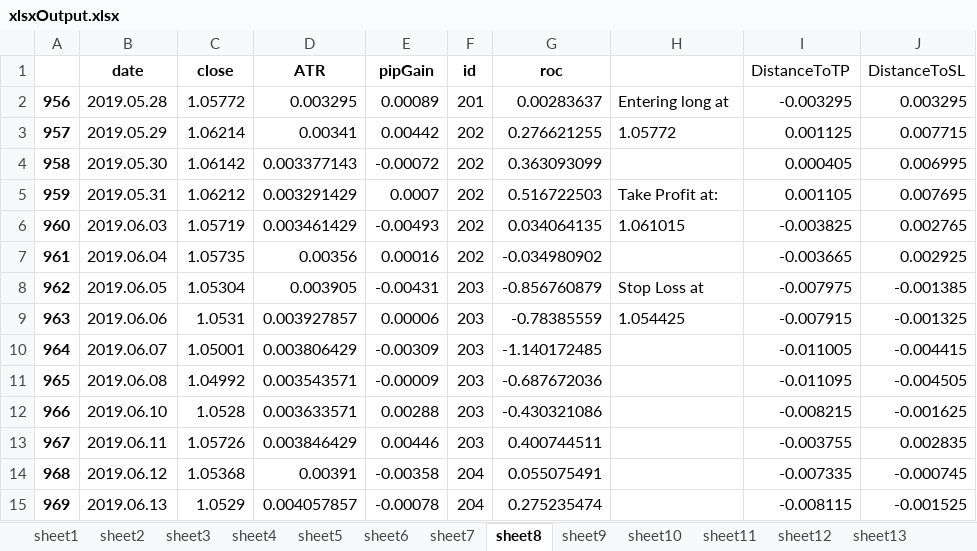
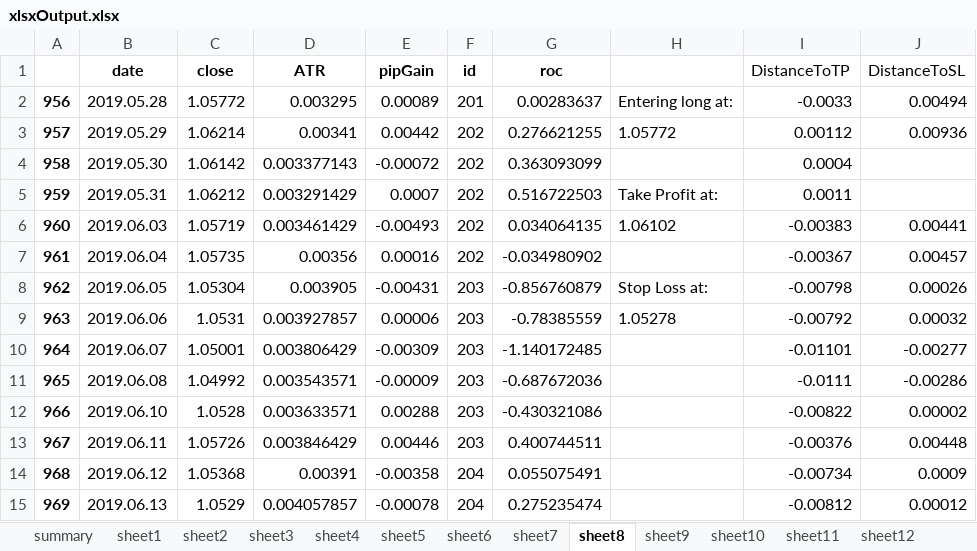
Before and after one commit to gregorypost89/Indicators, an Excel workbook: output/xlsxOutput.xlsx, sheet sheet8, drawn as a sheet; only a part is shown; values as stored, in another font and other column widths than the file's, no borders; conditional formats not drawn; the diff covers the shown part only; the diff names each change by its address in the sheet, - before the commit and + after, or states it on an @@ line.

```diff
--- a/output/xlsxOutput.xlsx (sheet sheet8)
+++ b/output/xlsxOutput.xlsx (sheet sheet8)
+sheet tab: summary
-H2: Entering long at
+H2: Entering long at:
-I2 (DistanceToTP): -0.003295
+I2 (DistanceToTP): -0.0033
-J2 (DistanceToSL): 0.003295
+J2 (DistanceToSL): 0.00494
-I3 (DistanceToTP): 0.001125
+I3 (DistanceToTP): 0.00112
-J3 (DistanceToSL): 0.007715
+J3 (DistanceToSL): 0.00936
-I4 (DistanceToTP): 0.000405
+I4 (DistanceToTP): 0.0004
-J4 (DistanceToSL): 0.006995
+J4 (DistanceToSL): (empty)
-I5 (DistanceToTP): 0.001105
+I5 (DistanceToTP): 0.0011
-J5 (DistanceToSL): 0.007695
+J5 (DistanceToSL): (empty)
-H6: 1.061015
+H6: 1.06102
-I6 (DistanceToTP): -0.003825
+I6 (DistanceToTP): -0.00383
-J6 (DistanceToSL): 0.002765
+J6 (DistanceToSL): 0.00441
-I7 (DistanceToTP): -0.003665
+I7 (DistanceToTP): -0.00367
-J7 (DistanceToSL): 0.002925
+J7 (DistanceToSL): 0.00457
-H8: Stop Loss at
+H8: Stop Loss at:
-I8 (DistanceToTP): -0.007975
+I8 (DistanceToTP): -0.00798
-J8 (DistanceToSL): -0.001385
+J8 (DistanceToSL): 0.00026
-H9: 1.054425
+H9: 1.05278
-I9 (DistanceToTP): -0.007915
+I9 (DistanceToTP): -0.00792
-J9 (DistanceToSL): -0.001325
+J9 (DistanceToSL): 0.00032
-I10 (DistanceToTP): -0.011005
+I10 (DistanceToTP): -0.01101
-J10 (DistanceToSL): -0.004415
+J10 (DistanceToSL): -0.00277
-I11 (DistanceToTP): -0.011095
+I11 (DistanceToTP): -0.0111
-J11 (DistanceToSL): -0.004505
+J11 (DistanceToSL): -0.00286
-I12 (DistanceToTP): -0.008215
+I12 (DistanceToTP): -0.00822
-J12 (DistanceToSL): -0.001625
+J12 (DistanceToSL): 0.00002
-I13 (DistanceToTP): -0.003755
+I13 (DistanceToTP): -0.00376
-J13 (DistanceToSL): 0.002835
+J13 (DistanceToSL): 0.00448
-I14 (DistanceToTP): -0.007335
+I14 (DistanceToTP): -0.00734
-J14 (DistanceToSL): -0.000745
+J14 (DistanceToSL): 0.0009
-I15 (DistanceToTP): -0.008115
+I15 (DistanceToTP): -0.00812
-J15 (DistanceToSL): -0.001525
+J15 (DistanceToSL): 0.00012
```
Also changed, not shown: 212 edited cells elsewhere in this sheet, sheet sheet1, sheet sheet2, sheet sheet3, sheet sheet4, sheet sheet6, sheet sheet7, 23 more sheets, 9 other files.
